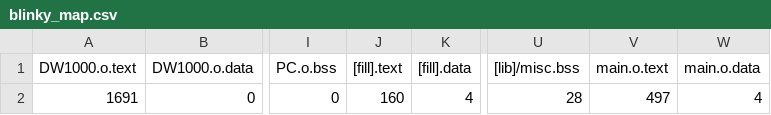
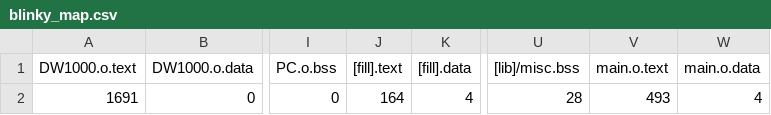
Before and after one commit to Phleem/DWM1000_lame, a CSV file: blinky/BUILD/DWM1000_STM32L443CC/GCC_ARM/blinky_map.csv, drawn as a sheet; only a part is shown, gaps mark what is left out; the diff names each change by its address in the sheet, - before the commit and + after, or states it on an @@ line.

```diff
--- a/blinky/BUILD/DWM1000_STM32L443CC/GCC_ARM/blinky_map.csv
+++ b/blinky/BUILD/DWM1000_STM32L443CC/GCC_ARM/blinky_map.csv
-J2 ([fill].text): 160
+J2 ([fill].text): 164
-V2 (main.o.text): 497
+V2 (main.o.text): 493
```
Also changed, not shown: 7 other files.
